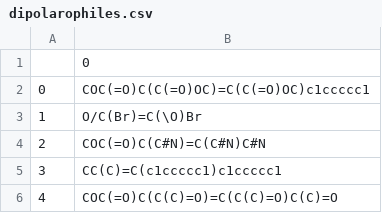
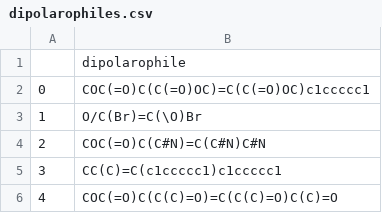
Before and after one commit to coleygroup/dipolar_cycloaddition_dataset, a CSV file: dataset_construction/full_list_dipoles_dipolarophiles/dipolarophiles.csv, drawn as a sheet; only a part is shown.

Commit message:
Update full_dataset.csv

```diff
--- a/dataset_construction/full_list_dipoles_dipolarophiles/dipolarophiles.csv
+++ b/dataset_construction/full_list_dipoles_dipolarophiles/dipolarophiles.csv
@@ -1,2 +1,2 @@
-,0
+,dipolarophile
 0,COC(=O)C(C(=O)OC)=C(C(=O)OC)c1ccccc1
```
Also changed, not shown: 1 other file.
